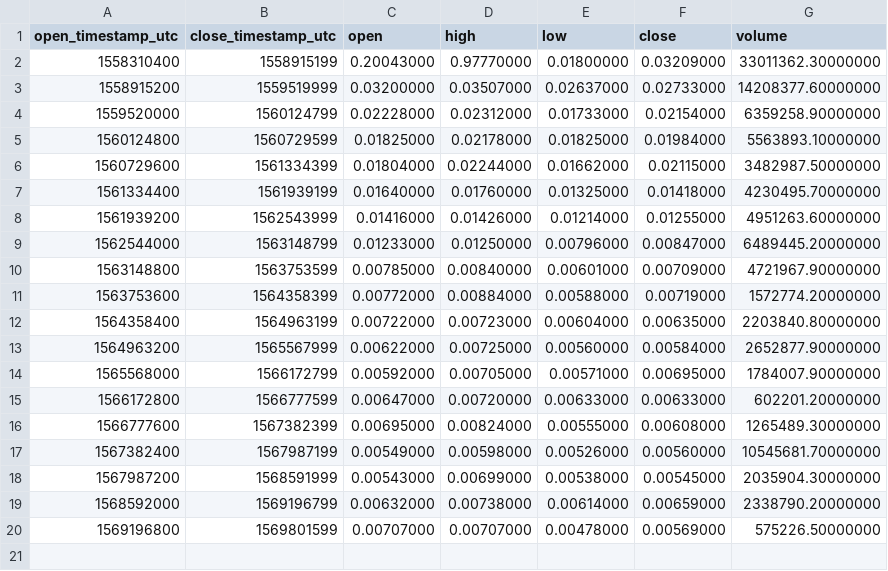
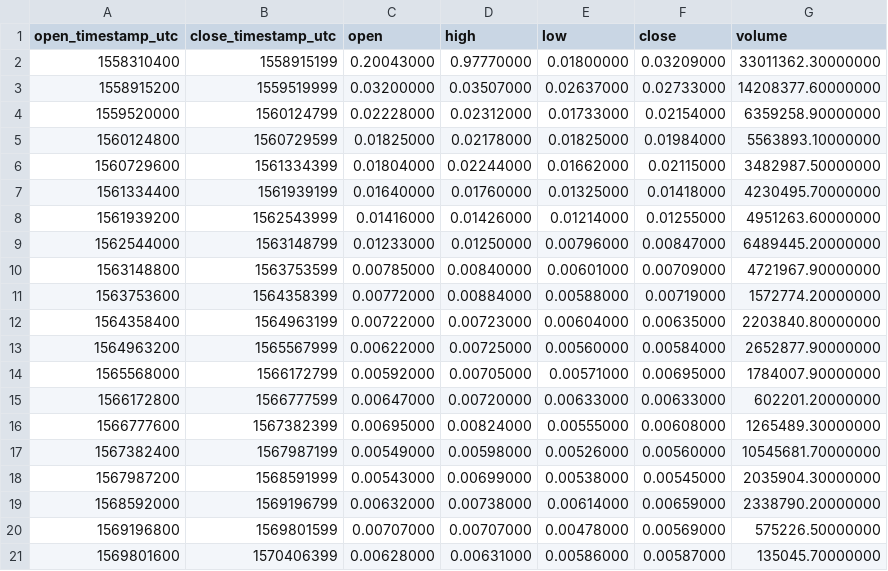
Before and after one commit to cryptobigbro/binance-PHBUSDC, a CSV file: binance-PHBUSDC-1w.csv, drawn as a sheet; the diff names each change by its address in the sheet, - before the commit and + after, or states it on an @@ line.

Commit message:
Update OHLCV data.

```diff
--- a/binance-PHBUSDC-1w.csv
+++ b/binance-PHBUSDC-1w.csv
+row 21: 1569801600 | 1570406399 | 0.00628000 | 0.00631000 | 0.00586000 | 0.00587000 | 135045.70000000
```
